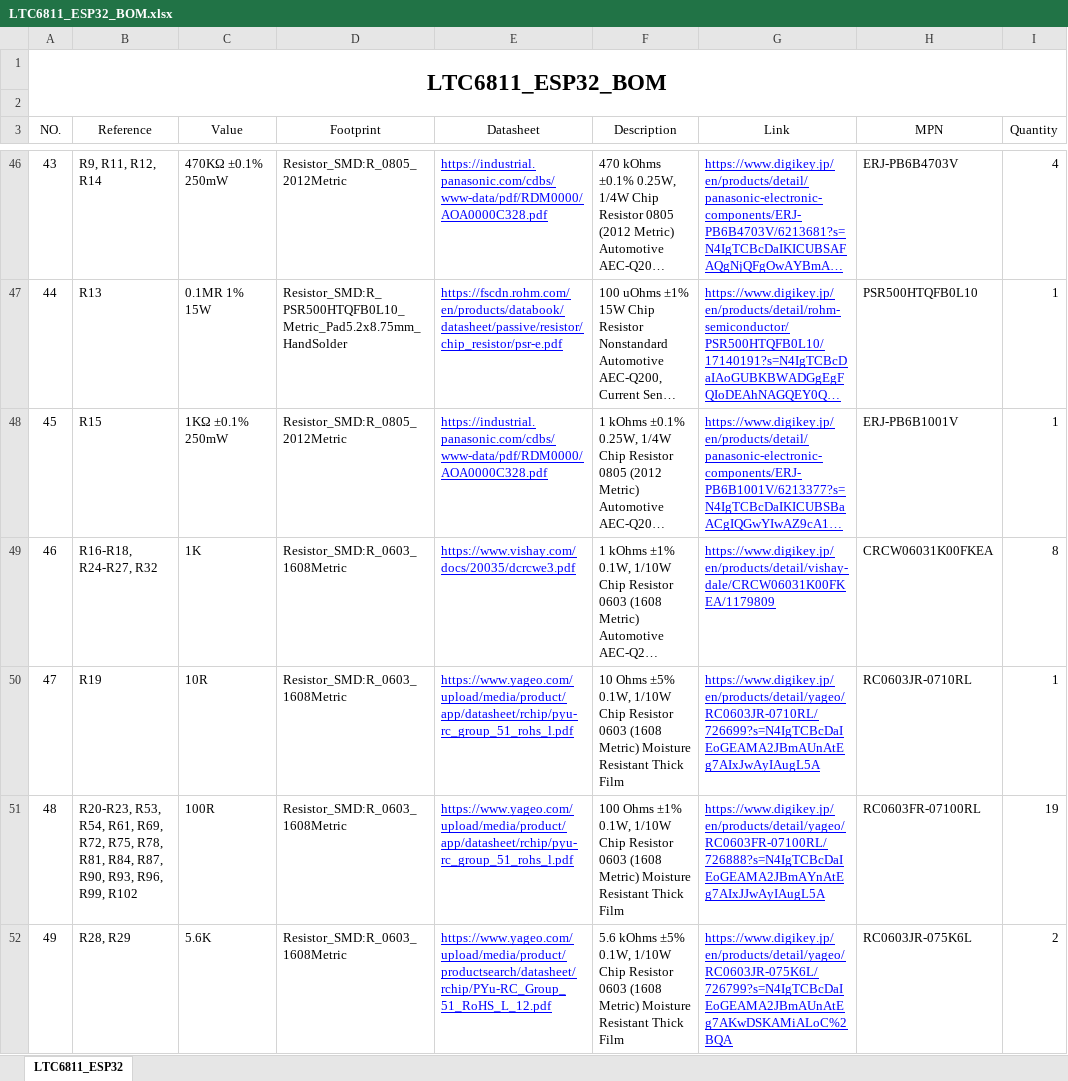
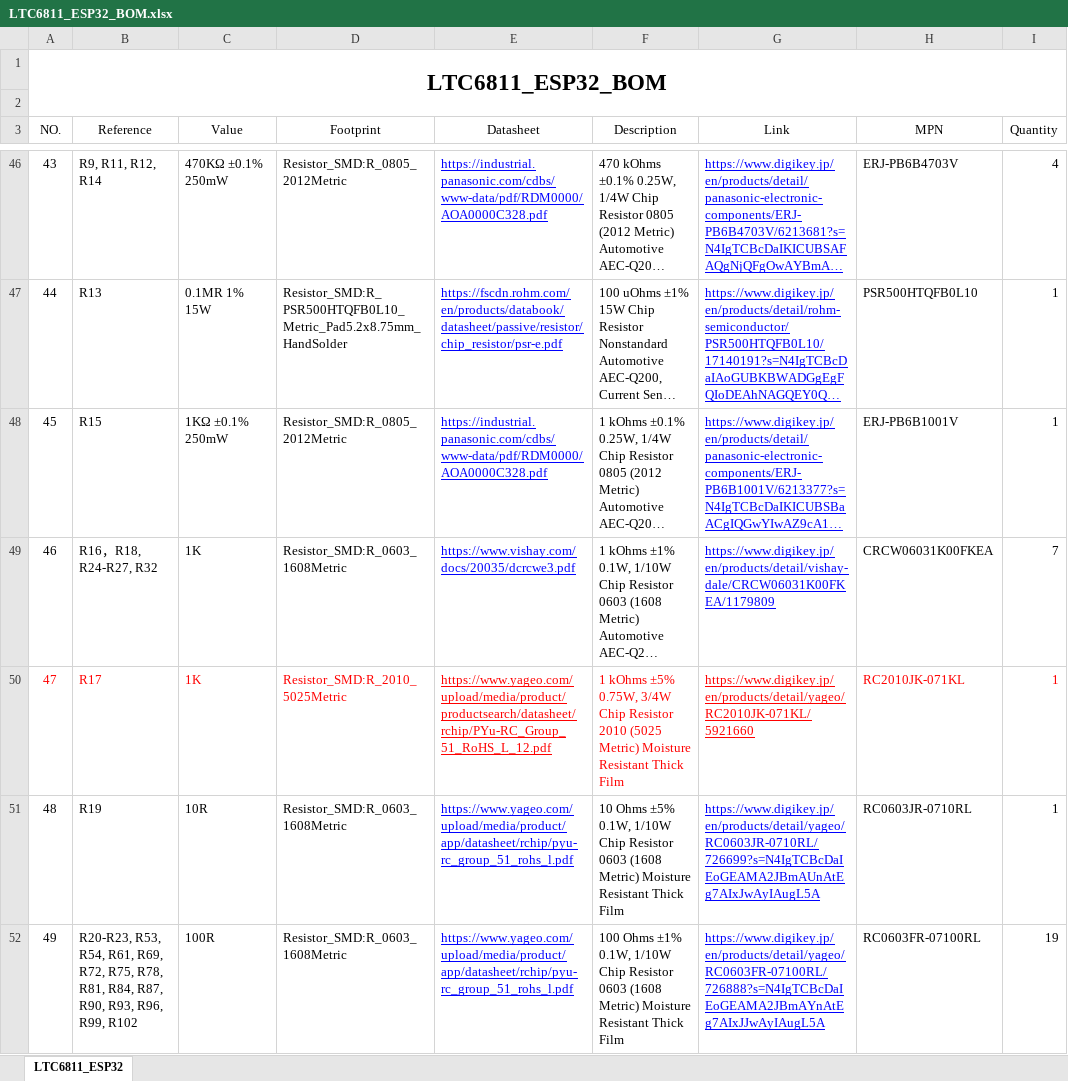
Before and after one commit to tetra-aero/LTC6811_ESP32, an Excel workbook: LTC6811_ESP32_BOM.xlsx, sheet LTC6811_ESP32, drawn as a sheet; only a part is shown, gaps mark what is left out; the shorter side is filled out with more unchanged rows; long unchanged cells end in …; values as stored, in another font and other column widths than the file's, no borders; addresses are those after the commit; the diff covers the shown part only; the diff names each change by its address in the sheet, - before the commit and + after, or states it on an @@ line.

Commit message:
Add files via upload

```diff
--- a/LTC6811_ESP32_BOM.xlsx (sheet LTC6811_ESP32)
+++ b/LTC6811_ESP32_BOM.xlsx (sheet LTC6811_ESP32)
-B49 (Reference): R16-R18, R24-R27, R32
+B49 (Reference): R16，R18, R24-R27, R32
-I49 (Quantity): 8
+I49 (Quantity): 7
+row 50: 47 | R17 | 1K | Resistor_SMD:R_2010_5025Metric | https://www.yageo.com/upload/media/product/productsearch/datasheet/rchip/PYu-RC_Group_51_RoHS_L_12.pdf | 1 kOhms ±5% 0.75W, 3/4W Chip Resistor 2010 (5025 Metric) Moisture Resistant Thick Film | https://www.digikey.jp/en/products/detail/yageo/RC2010JK-071KL/5921660 | RC2010JK-071KL | 1
@@ column A (NO.) renumbered from row 51 down @@
```
Also changed, not shown: 5 edited cells and cell formats elsewhere in this sheet, 4 other files.
